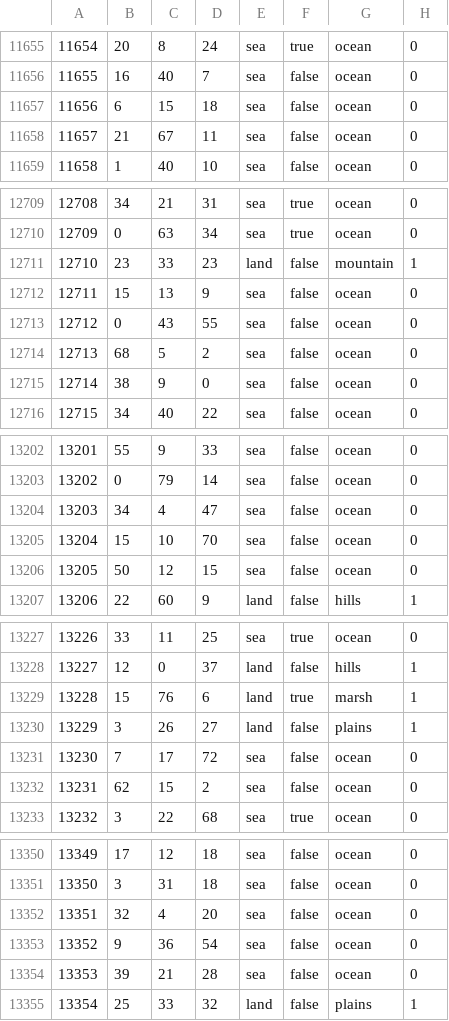
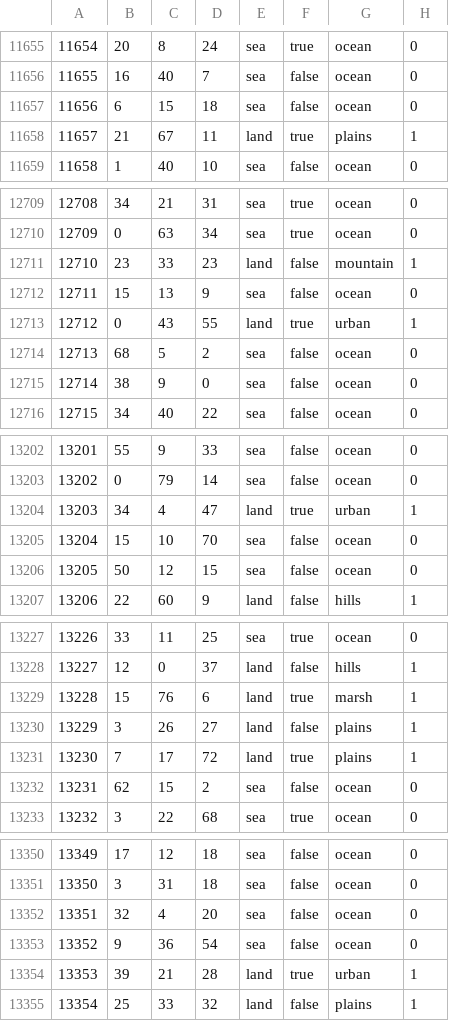
Before and after one commit to Balefire-Blues-Team/eaw_foe, a CSV file: map/definition.csv, drawn as a sheet; only a part is shown, gaps mark what is left out; the diff covers the shown part only.

```diff
--- a/map/definition.csv
+++ b/map/definition.csv
@@ -11657,3 +11657,3 @@
 11656;6;15;18;sea;false;ocean;0
-11657;21;67;11;sea;false;ocean;0
+11657;21;67;11;land;true;plains;1
 11658;1;40;10;sea;false;ocean;0
@@ -12712,3 +12712,3 @@
 12711;15;13;9;sea;false;ocean;0
-12712;0;43;55;sea;false;ocean;0
+12712;0;43;55;land;true;urban;1
 12713;68;5;2;sea;false;ocean;0
@@ -13203,3 +13203,3 @@
 13202;0;79;14;sea;false;ocean;0
-13203;34;4;47;sea;false;ocean;0
+13203;34;4;47;land;true;urban;1
 13204;15;10;70;sea;false;ocean;0
@@ -13230,3 +13230,3 @@
 13229;3;26;27;land;false;plains;1
-13230;7;17;72;sea;false;ocean;0
+13230;7;17;72;land;true;plains;1
 13231;62;15;2;sea;false;ocean;0
@@ -13353,3 +13353,3 @@
 13352;9;36;54;sea;false;ocean;0
-13353;39;21;28;sea;false;ocean;0
+13353;39;21;28;land;true;urban;1
 13354;25;33;32;land;false;plains;1
```
Also changed, not shown: 112 edited cells elsewhere in this file, 11 other files.
